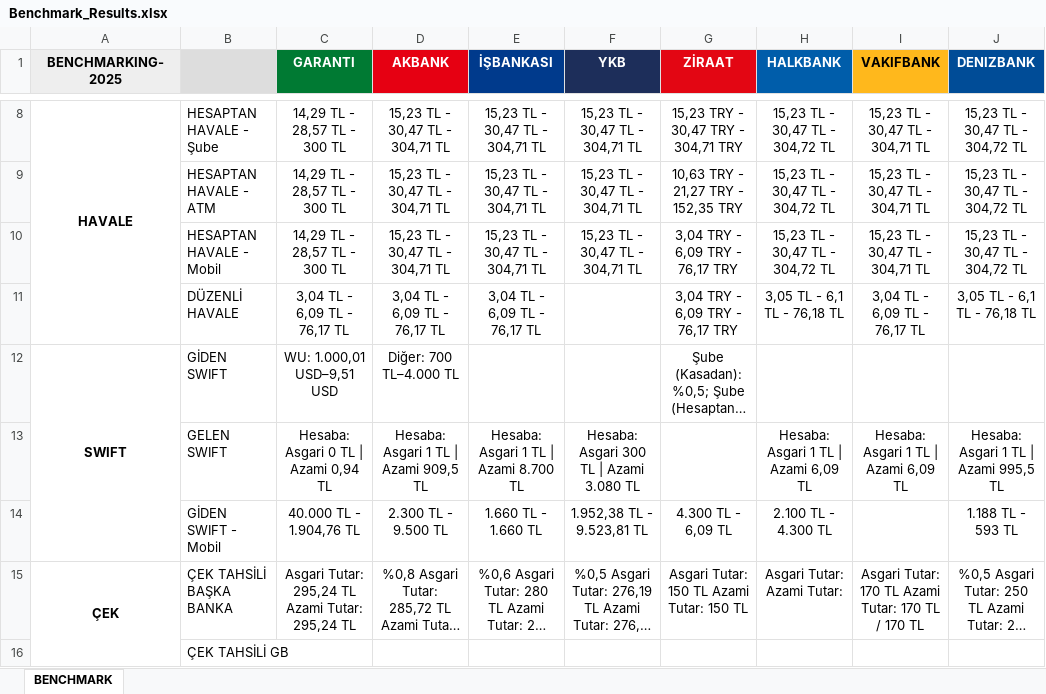
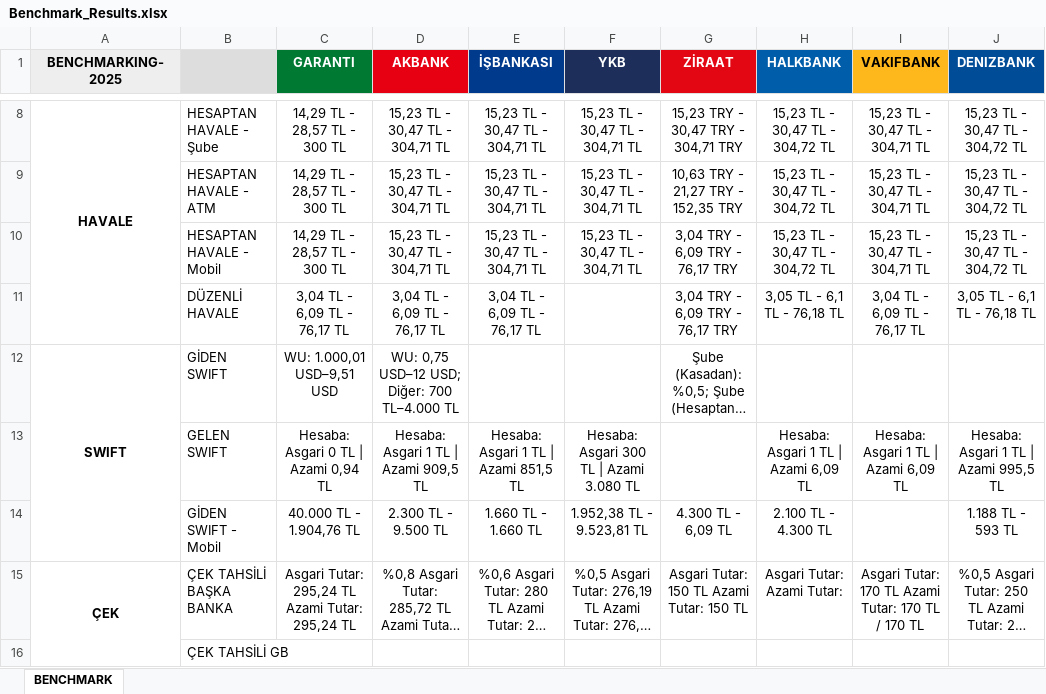
Before and after one commit to omerberkecelik/bankscrape, an Excel workbook: docs/Benchmark_Results.xlsx, sheet BENCHMARK, drawn as a sheet; only a part is shown, gaps mark what is left out; long unchanged cells end in …; values as stored, in another font and other column widths than the file's, no borders; the diff names each change by its address in the sheet, - before the commit and + after, or states it on an @@ line.

```diff
--- a/docs/Benchmark_Results.xlsx (sheet BENCHMARK)
+++ b/docs/Benchmark_Results.xlsx (sheet BENCHMARK)
-D12 (AKBANK): Diğer: 700 TL–4.000 TL
+D12 (AKBANK): WU: 0,75 USD–12 USD; Diğer: 700 TL–4.000 TL
-E13 (İŞBANKASI): Hesaba: Asgari 1 TL | Azami 8.700 TL
+E13 (İŞBANKASI): Hesaba: Asgari 1 TL | Azami 851,5 TL
```
